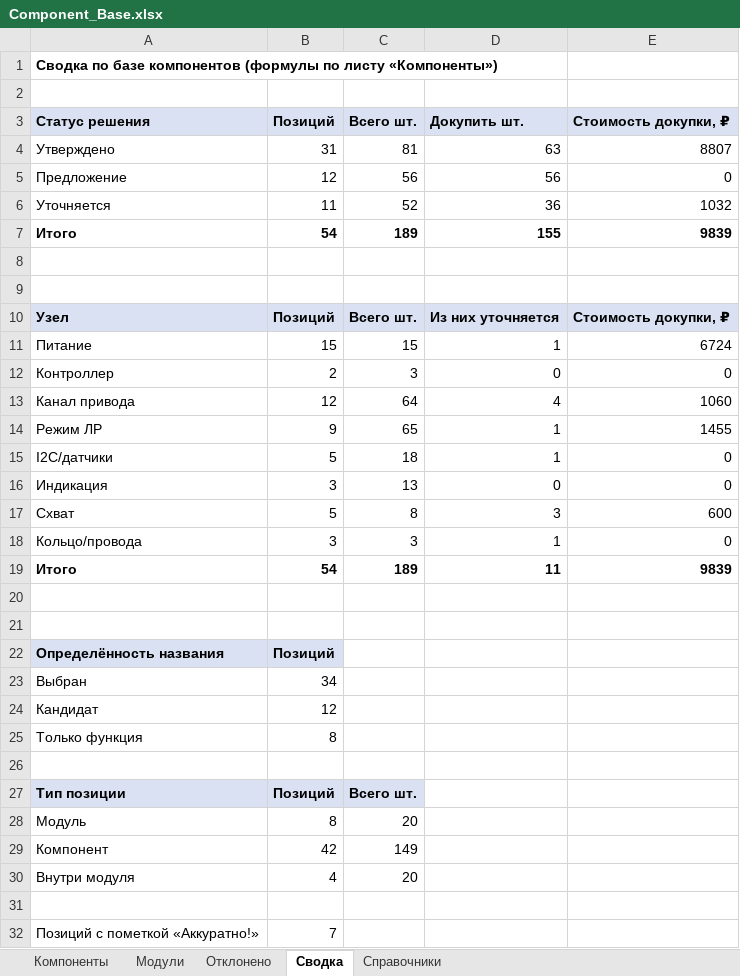
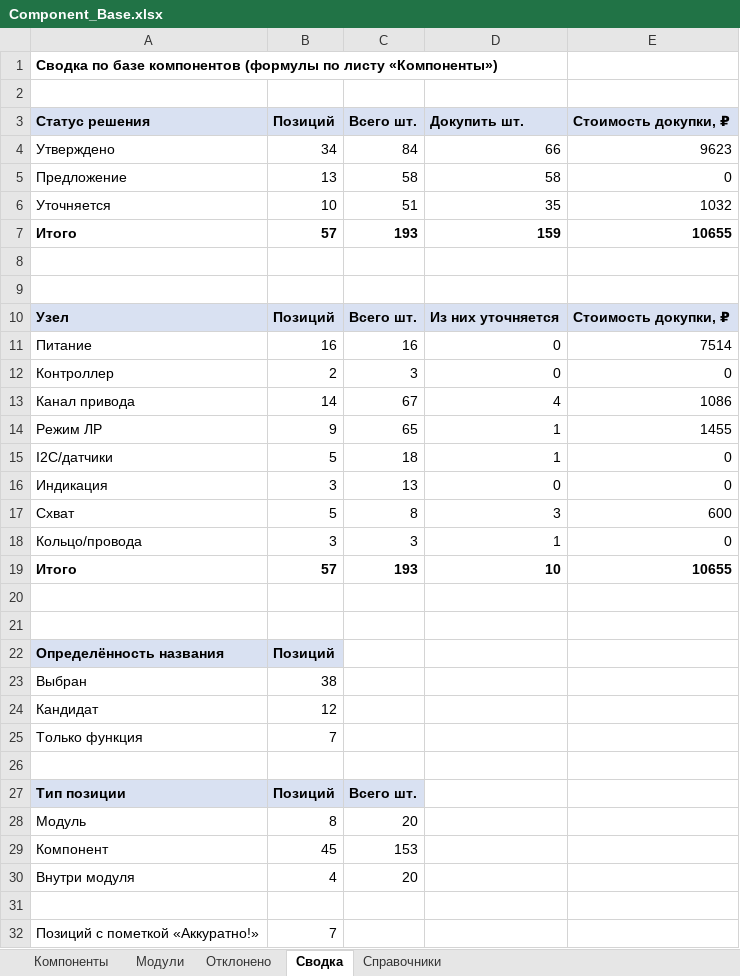
Before and after one commit to MSolovtsov/manipulator_electronic, an Excel workbook: bom/Component_Base.xlsx, sheet Сводка, drawn as a sheet; only a part is shown; values as stored, in another font and other column widths than the file's, no borders; the diff names each change by its address in the sheet, - before the commit and + after, or states it on an @@ line.

```diff
--- a/bom/Component_Base.xlsx (sheet Сводка)
+++ b/bom/Component_Base.xlsx (sheet Сводка)
-B4 (Позиций): 31
+B4 (Позиций): 34
-C4 (Всего шт.): 81
+C4 (Всего шт.): 84
-D4 (Докупить шт.): 63
+D4 (Докупить шт.): 66
-E4 (Стоимость докупки, ₽): 8807
+E4 (Стоимость докупки, ₽): 9623
-B5 (Позиций): 12
+B5 (Позиций): 13
-C5 (Всего шт.): 56
+C5 (Всего шт.): 58
-D5 (Докупить шт.): 56
+D5 (Докупить шт.): 58
-B6 (Позиций): 11
+B6 (Позиций): 10
-C6 (Всего шт.): 52
+C6 (Всего шт.): 51
-D6 (Докупить шт.): 36
+D6 (Докупить шт.): 35
-B7 (Позиций): 54
+B7 (Позиций): 57
-C7 (Всего шт.): 189
+C7 (Всего шт.): 193
-D7 (Докупить шт.): 155
+D7 (Докупить шт.): 159
-E7 (Стоимость докупки, ₽): 9839
+E7 (Стоимость докупки, ₽): 10655
-B11 (Позиций): 15
+B11 (Позиций): 16
-C11 (Всего шт.): 15
+C11 (Всего шт.): 16
-D11 (Докупить шт.): 1
+D11 (Докупить шт.): 0
-E11 (Стоимость докупки, ₽): 6724
+E11 (Стоимость докупки, ₽): 7514
-B13 (Позиций): 12
+B13 (Позиций): 14
-C13 (Всего шт.): 64
+C13 (Всего шт.): 67
-E13 (Стоимость докупки, ₽): 1060
+E13 (Стоимость докупки, ₽): 1086
-B19 (Позиций): 54
+B19 (Позиций): 57
-C19 (Всего шт.): 189
+C19 (Всего шт.): 193
-D19 (Докупить шт.): 11
+D19 (Докупить шт.): 10
-E19 (Стоимость докупки, ₽): 9839
+E19 (Стоимость докупки, ₽): 10655
-B23 (Позиций): 34
+B23 (Позиций): 38
-B25 (Позиций): 8
+B25 (Позиций): 7
-B29 (Позиций): 42
+B29 (Позиций): 45
-C29 (Всего шт.): 149
+C29 (Всего шт.): 153
```
Also changed, not shown: sheet Компоненты, sheet Справочники, 8 other files.
